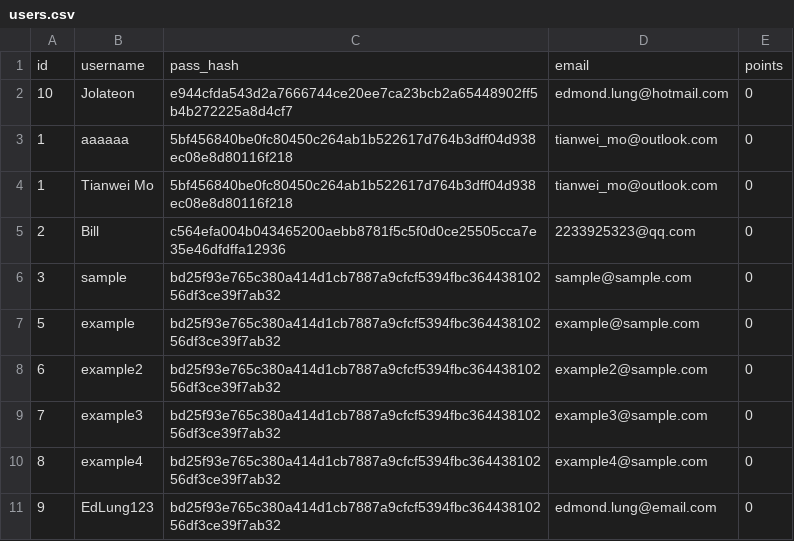
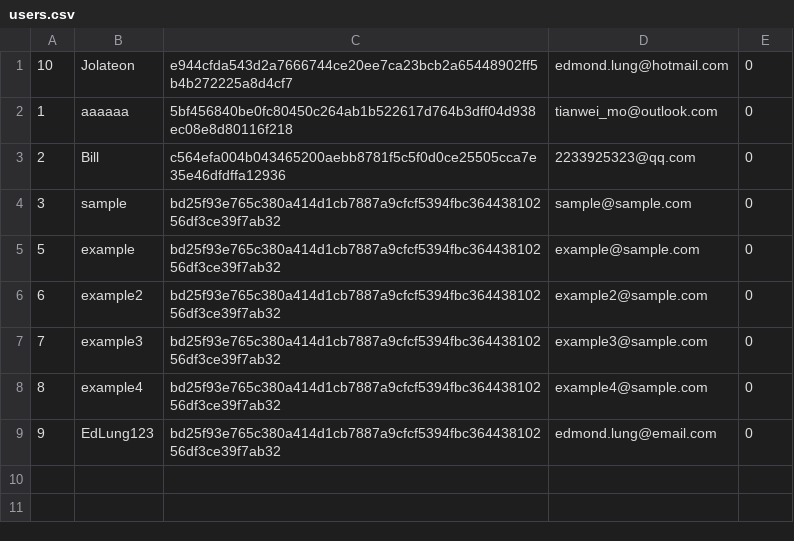
Before and after one commit to Kludron/comp3900-revamped, a CSV file: backend/data/users.csv, drawn as a sheet.

Commit message:
data csv file updates

```diff
--- a/backend/data/users.csv
+++ b/backend/data/users.csv
@@ -1,5 +1,3 @@
-id,username,pass_hash,email,points
 10,Jolateon,e944cfda543d2a7666744ce20ee7ca23bcb2a65448902ff5b4b272225a8d4cf7,edmond.lung@hotmail.com,0
 1,aaaaaa,5bf456840be0fc80450c264ab1b522617d764b3dff04d938ec08e8d80116f218,tianwei_mo@outlook.com,0
-1,Tianwei Mo,5bf456840be0fc80450c264ab1b522617d764b3dff04d938ec08e8d80116f218,tianwei_mo@outlook.com,0
 2,Bill,c564efa004b043465200aebb8781f5c5f0d0ce25505cca7e35e46dfdffa12936,2233925323@qq.com,0
```
